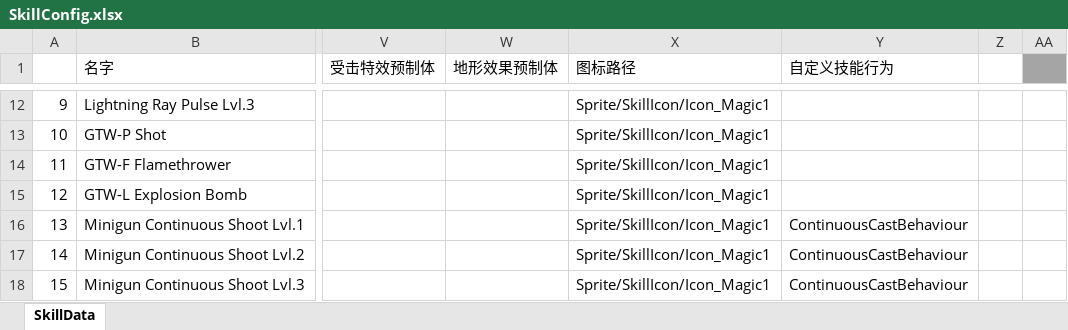
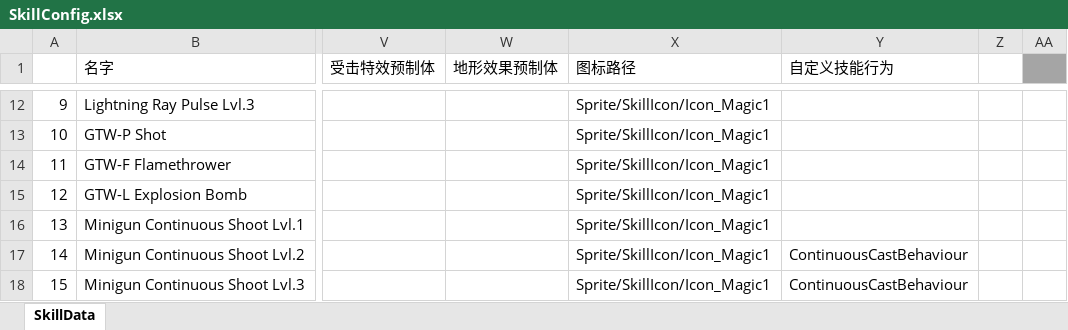
Before and after one commit to explosive-elephant-club/auto-chess, an Excel workbook: Assets/asoliddev - Auto Chess/Config/SkillConfig.xlsx, sheet SkillData, drawn as a sheet; only a part is shown, gaps mark what is left out; values as stored, in another font and other column widths than the file's, no borders; the diff names each change by its address in the sheet, - before the commit and + after, or states it on an @@ line.

```diff
--- a/Assets/asoliddev - Auto Chess/Config/SkillConfig.xlsx (sheet SkillData)
+++ b/Assets/asoliddev - Auto Chess/Config/SkillConfig.xlsx (sheet SkillData)
-Y16 (自定义技能行为): ContinuousCastBehaviour
+Y16 (自定义技能行为): (empty)
```
Also changed, not shown: 18 other files.
